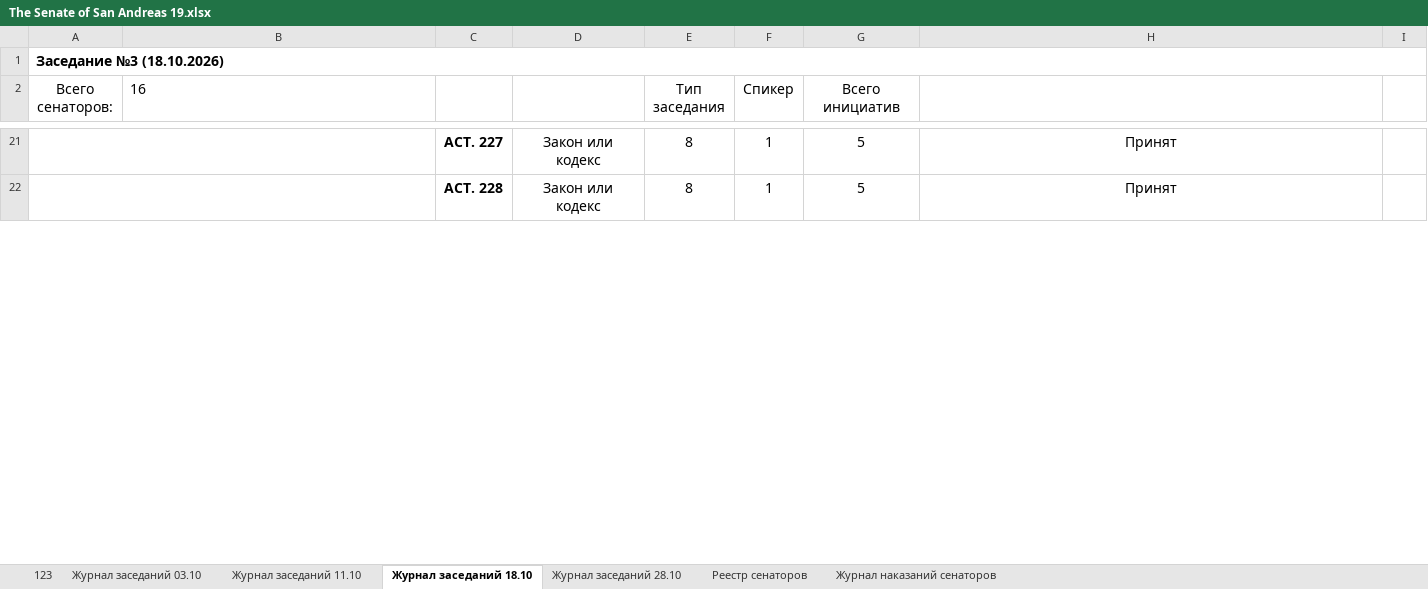
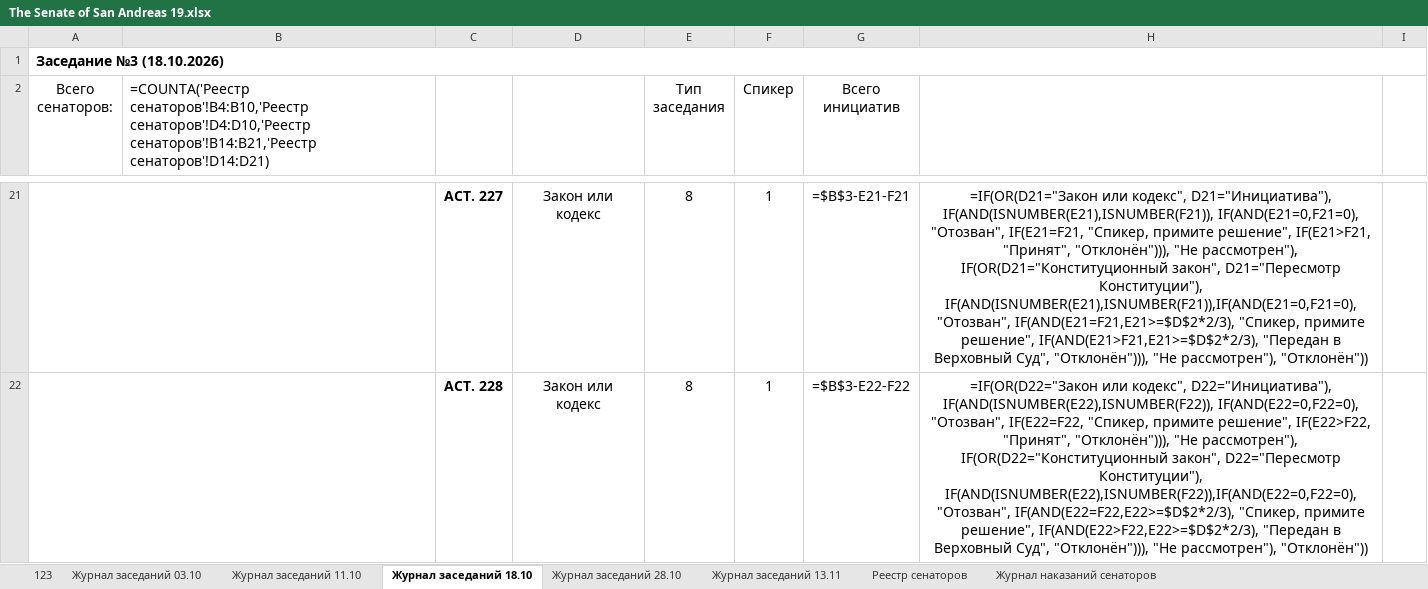
Before and after one commit to Vortales/IADBoost, an Excel workbook: Повестка/The Senate of San Andreas 19.xlsx, sheet Журнал заседаний 18.10, drawn as a sheet; only a part is shown, gaps mark what is left out; values as stored, in another font and other column widths than the file's, no borders; formulas without a stored value are shown as written; charts and pictures and conditional formats not drawn; the diff covers the shown part only; the diff names each change by its address in the sheet, - before the commit and + after, or states it on an @@ line.

Commit message:
Повестка 13.11.2026: единый формат, BB-код поста, PNG и лист журнала
- Повестка/Повестка заседания 13.11.2026.md: 12 вопросов в едином формате
  (документ - тип НПА - предмет - докладчик - размещено - источник);
  инициатива о спецпрокуроре отклонена: внесена председателем партии;
- Повестка/Пост на форум - повестка 13.11.2026.txt: BB-код по образцу итогов 28.10;
- tools/make_senat_agenda_png.py + PNG: прямые ссылки не печатаются;
- tools/build_senat_journal_13_11.py: лист «Журнал заседаний 13.11» (16 сенаторов,
  12 вопросов, формулы результата, проверки ввода), ошибки образца исправлены;
- README: папка Повестка и новые сборщики.

Co-authored-by: arena-agent <297053741+arena-agent@users.noreply.github.com>

```diff
--- a/Повестка/The Senate of San Andreas 19.xlsx (sheet Журнал заседаний 18.10)
+++ b/Повестка/The Senate of San Andreas 19.xlsx (sheet Журнал заседаний 18.10)
+sheet tab: Журнал заседаний 13.11
-B2: 16
+B2: =COUNTA('Реестр сенаторов'!B4:B10,'Реестр сенаторов'!D4:D10,'Реестр сенаторов'!B14:B21,'Реестр сенаторов'!D14:D21)
-G21 (Всего инициатив): 5
+G21 (Всего инициатив): =$B$3-E21-F21
-H21: Принят
+H21: =IF(OR(D21="Закон или кодекс", D21="Инициатива"), IF(AND(ISNUMBER(E21),ISNUMBER(F21)), IF(AND(E21=0,F21=0), "Отозван", IF(E21=F21, "Спикер, примите решение", IF(E21>F21, "Принят", "Отклонён"))), "Не рассмотрен"), IF(OR(D21="Конституционный закон", D21="Пересмотр Конституции"), IF(AND(ISNUMBER(E21),ISNUMBER(F21)),IF(AND(E21=0,F21=0), "Отозван", IF(AND(E21=F21,E21>=$D$2*2/3), "Спикер, примите решение", IF(AND(E21>F21,E21>=$D$2*2/3), "Передан в Верховный Суд", "Отклонён"))), "Не рассмотрен"), "Отклонён"))
-G22 (Всего инициатив): 5
+G22 (Всего инициатив): =$B$3-E22-F22
-H22: Принят
+H22: =IF(OR(D22="Закон или кодекс", D22="Инициатива"), IF(AND(ISNUMBER(E22),ISNUMBER(F22)), IF(AND(E22=0,F22=0), "Отозван", IF(E22=F22, "Спикер, примите решение", IF(E22>F22, "Принят", "Отклонён"))), "Не рассмотрен"), IF(OR(D22="Конституционный закон", D22="Пересмотр Конституции"), IF(AND(ISNUMBER(E22),ISNUMBER(F22)),IF(AND(E22=0,F22=0), "Отозван", IF(AND(E22=F22,E22>=$D$2*2/3), "Спикер, примите решение", IF(AND(E22>F22,E22>=$D$2*2/3), "Передан в Верховный Суд", "Отклонён"))), "Не рассмотрен"), "Отклонён"))
```
Also changed, not shown: 43 edited cells elsewhere in this sheet, sheet Журнал заседаний 28.10, sheet Журнал заседаний 11.10, sheet 123, sheet Реестр сенаторов, sheet Журнал заседаний 03.10, charts or pictures, 6 other files.
